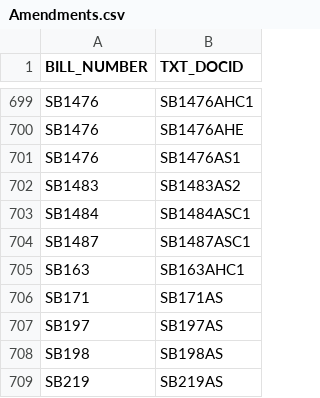
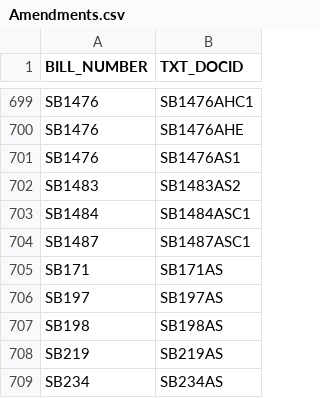
Before and after one commit to kyle-engler/va-legislature-datasette, a CSV file: va_legislature_datasette/lis_data/Amendments.csv, drawn as a sheet; only a part is shown, gaps mark what is left out; the shorter side is filled out with more unchanged rows; the diff names each change by its address in the sheet, - before the commit and + after, or states it on an @@ line.

```diff
--- a/va_legislature_datasette/lis_data/Amendments.csv
+++ b/va_legislature_datasette/lis_data/Amendments.csv
-row 705: SB163 | SB163AHC1
```
Also changed, not shown: 3 other files.
